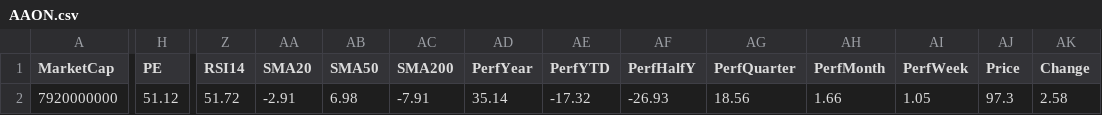
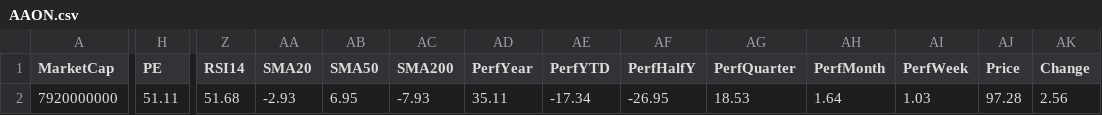
Before and after one commit to mihailnica10/findata, a CSV file: data/AAON.csv, drawn as a sheet; only a part is shown, gaps mark what is left out; the diff names each change by its address in the sheet, - before the commit and + after, or states it on an @@ line.

Commit message:
Update data for AAON

```diff
--- a/data/AAON.csv
+++ b/data/AAON.csv
-H2 (PE): 51.12
+H2 (PE): 51.11
-Z2 (RSI14): 51.72
+Z2 (RSI14): 51.68
-AA2 (SMA20): -2.91
+AA2 (SMA20): -2.93
-AB2 (SMA50): 6.98
+AB2 (SMA50): 6.95
-AC2 (SMA200): -7.91
+AC2 (SMA200): -7.93
-AD2 (PerfYear): 35.14
+AD2 (PerfYear): 35.11
-AE2 (PerfYTD): -17.32
+AE2 (PerfYTD): -17.34
-AF2 (PerfHalfY): -26.93
+AF2 (PerfHalfY): -26.95
-AG2 (PerfQuarter): 18.56
+AG2 (PerfQuarter): 18.53
-AH2 (PerfMonth): 1.66
+AH2 (PerfMonth): 1.64
-AI2 (PerfWeek): 1.05
+AI2 (PerfWeek): 1.03
-AJ2 (Price): 97.3
+AJ2 (Price): 97.28
-AK2 (Change): 2.58
+AK2 (Change): 2.56
```
